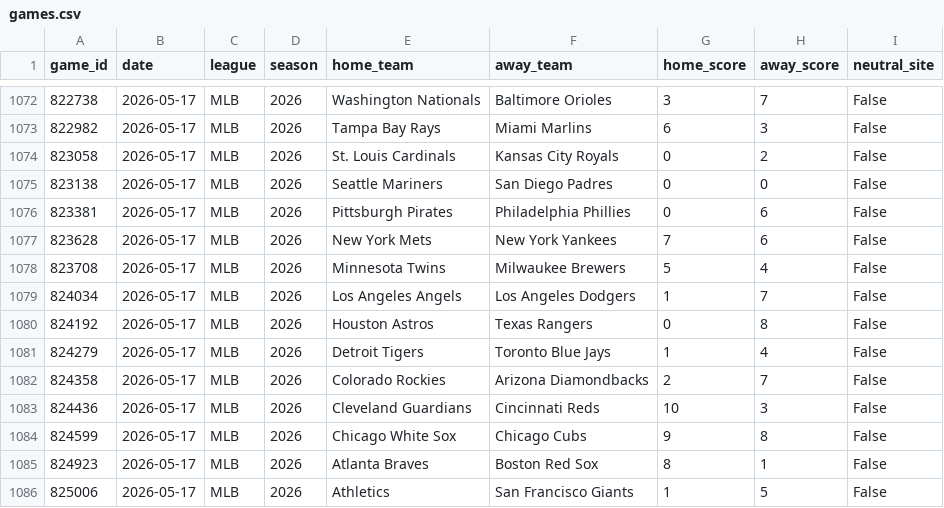
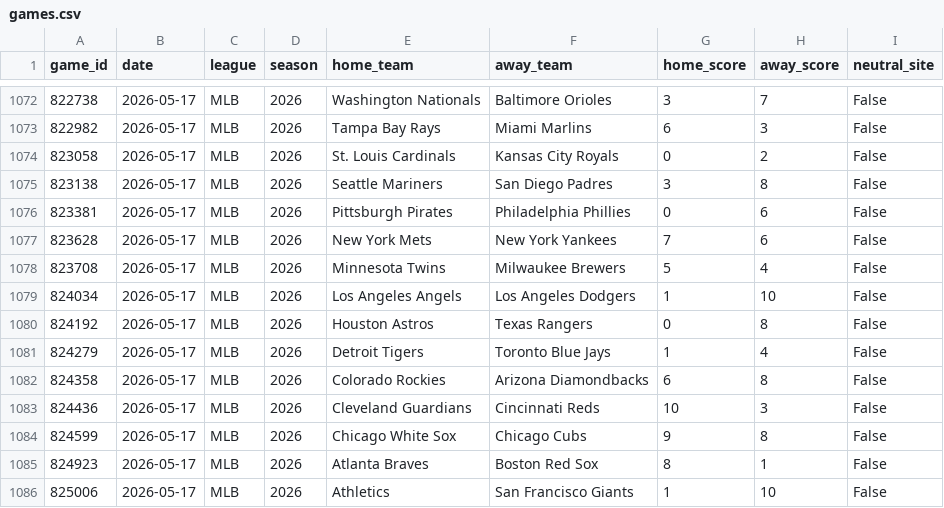
Before and after one commit to dwchal/home_field_advantage, a CSV file: data/processed/games.csv, drawn as a sheet; only a part is shown, gaps mark what is left out.

```diff
--- a/data/processed/games.csv
+++ b/data/processed/games.csv
@@ -1074,3 +1074,3 @@ game_id,date,league,season,home_team,away_team,home_score,away_score,neutral_sit
 823058,2026-05-17,MLB,2026,St. Louis Cardinals,Kansas City Royals,0,2,False
-823138,2026-05-17,MLB,2026,Seattle Mariners,San Diego Padres,0,0,False
+823138,2026-05-17,MLB,2026,Seattle Mariners,San Diego Padres,3,8,False
 823381,2026-05-17,MLB,2026,Pittsburgh Pirates,Philadelphia Phillies,0,6,False
@@ -1078,6 +1078,6 @@ game_id,date,league,season,home_team,away_team,home_score,away_score,neutral_sit
 823708,2026-05-17,MLB,2026,Minnesota Twins,Milwaukee Brewers,5,4,False
-824034,2026-05-17,MLB,2026,Los Angeles Angels,Los Angeles Dodgers,1,7,False
+824034,2026-05-17,MLB,2026,Los Angeles Angels,Los Angeles Dodgers,1,10,False
 824192,2026-05-17,MLB,2026,Houston Astros,Texas Rangers,0,8,False
 824279,2026-05-17,MLB,2026,Detroit Tigers,Toronto Blue Jays,1,4,False
-824358,2026-05-17,MLB,2026,Colorado Rockies,Arizona Diamondbacks,2,7,False
+824358,2026-05-17,MLB,2026,Colorado Rockies,Arizona Diamondbacks,6,8,False
 824436,2026-05-17,MLB,2026,Cleveland Guardians,Cincinnati Reds,10,3,False
@@ -1085,2 +1085,2 @@ game_id,date,league,season,home_team,away_team,home_score,away_score,neutral_sit
 824923,2026-05-17,MLB,2026,Atlanta Braves,Boston Red Sox,8,1,False
-825006,2026-05-17,MLB,2026,Athletics,San Francisco Giants,1,5,False
+825006,2026-05-17,MLB,2026,Athletics,San Francisco Giants,1,10,False
```
Also changed, not shown: 4 other files.
